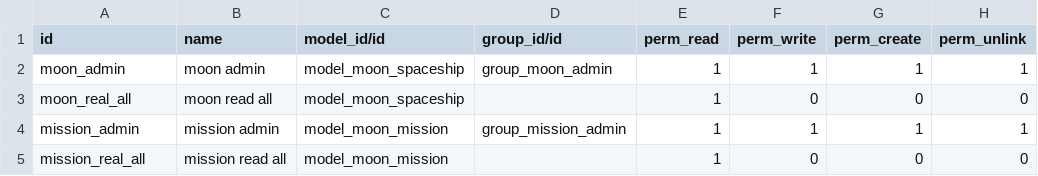
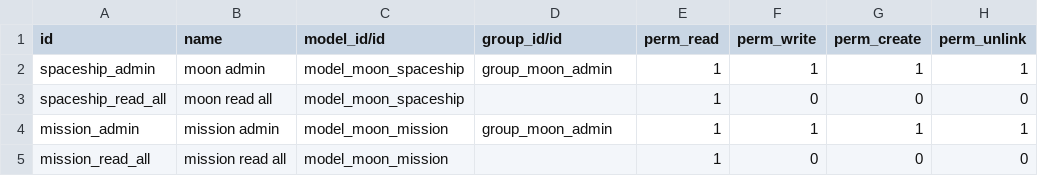
Before and after one commit to elce-odoo/elce-technical_training, a CSV file: odoo_moon/security/ir.model.access.csv, drawn as a sheet.

```diff
--- a/odoo_moon/security/ir.model.access.csv
+++ b/odoo_moon/security/ir.model.access.csv
@@ -1,5 +1,5 @@
 id,name,model_id/id,group_id/id,perm_read,perm_write,perm_create,perm_unlink
-moon_admin,moon admin,model_moon_spaceship,group_moon_admin,1,1,1,1
-moon_real_all,moon read all,model_moon_spaceship,,1,0,0,0
-mission_admin,mission admin,model_moon_mission,group_mission_admin,1,1,1,1
-mission_real_all,mission read all,model_moon_mission,,1,0,0,0
+spaceship_admin,moon admin,model_moon_spaceship,group_moon_admin,1,1,1,1
+spaceship_read_all,moon read all,model_moon_spaceship,,1,0,0,0
+mission_admin,mission admin,model_moon_mission,group_moon_admin,1,1,1,1
+mission_read_all,mission read all,model_moon_mission,,1,0,0,0
```
Also changed, not shown: 2 other files.
